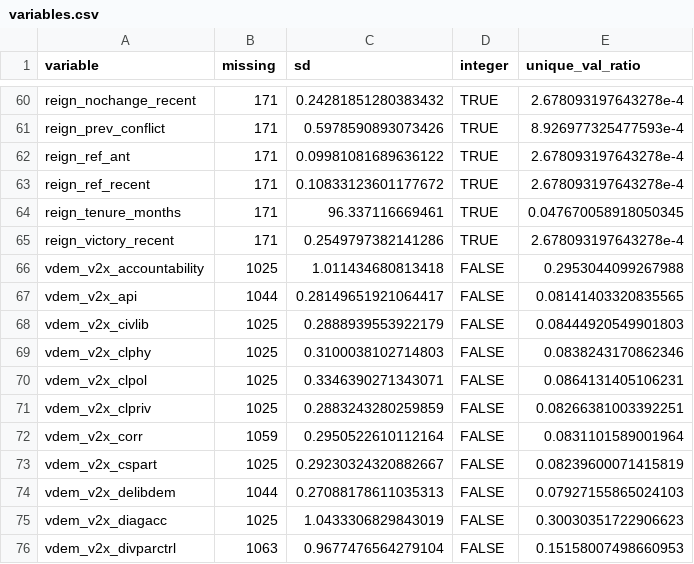
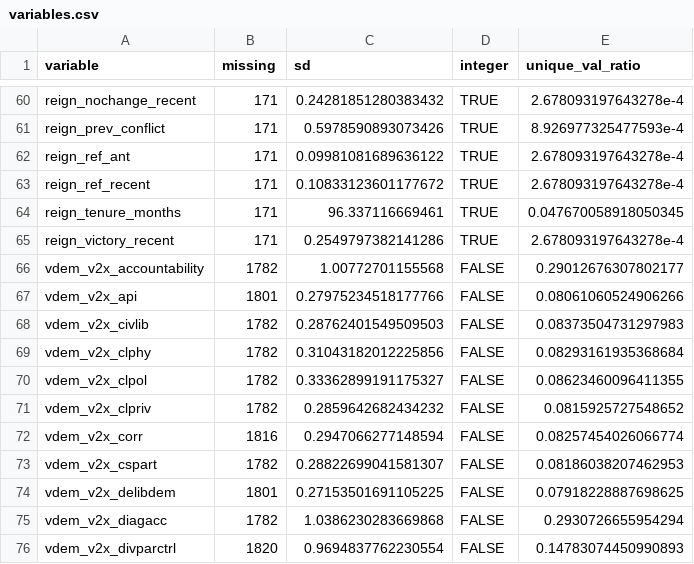
Before and after one commit to andybega/forecaster2, a CSV file: make-data/output/variables.csv, drawn as a sheet; only a part is shown, gaps mark what is left out; the diff covers the shown part only.

```diff
--- a/make-data/output/variables.csv
+++ b/make-data/output/variables.csv
@@ -65,12 +65,12 @@ reign_tenure_months,171,96.337116669461,TRUE,0.047670058918050345
 reign_victory_recent,171,0.2549797382141286,TRUE,2.678093197643278e-4
-vdem_v2x_accountability,1025,1.011434680813418,FALSE,0.2953044099267988
-vdem_v2x_api,1044,0.28149651921064417,FALSE,0.08141403320835565
-vdem_v2x_civlib,1025,0.2888939553922179,FALSE,0.08444920549901803
-vdem_v2x_clphy,1025,0.3100038102714803,FALSE,0.0838243170862346
-vdem_v2x_clpol,1025,0.3346390271343071,FALSE,0.0864131405106231
-vdem_v2x_clpriv,1025,0.2883243280259859,FALSE,0.08266381003392251
-vdem_v2x_corr,1059,0.2950522610112164,FALSE,0.0831101589001964
-vdem_v2x_cspart,1025,0.29230324320882667,FALSE,0.08239600071415819
-vdem_v2x_delibdem,1044,0.27088178611035313,FALSE,0.07927155865024103
-vdem_v2x_diagacc,1025,1.0433306829843019,FALSE,0.30030351722906623
-vdem_v2x_divparctrl,1063,0.9677476564279104,FALSE,0.15158007498660953
+vdem_v2x_accountability,1782,1.00772701155568,FALSE,0.29012676307802177
+vdem_v2x_api,1801,0.27975234518177766,FALSE,0.08061060524906266
+vdem_v2x_civlib,1782,0.28762401549509503,FALSE,0.08373504731297983
+vdem_v2x_clphy,1782,0.31043182012225856,FALSE,0.08293161935368684
+vdem_v2x_clpol,1782,0.33362899191175327,FALSE,0.08623460096411355
+vdem_v2x_clpriv,1782,0.2859642682434232,FALSE,0.0815925727548652
+vdem_v2x_corr,1816,0.2947066277148594,FALSE,0.08257454026066774
+vdem_v2x_cspart,1782,0.28822699041581307,FALSE,0.08186038207462953
+vdem_v2x_delibdem,1801,0.27153501691105225,FALSE,0.07918228887698625
+vdem_v2x_diagacc,1782,1.0386230283669868,FALSE,0.2930726655954294
+vdem_v2x_divparctrl,1820,0.9694837762230554,FALSE,0.14783074450990893
```
Also changed, not shown: 100 edited cells elsewhere in this file, make-data/output/forecast-covered-countries.csv, make-data/output/forecast-not-covered-countries.csv, 11 other files.
